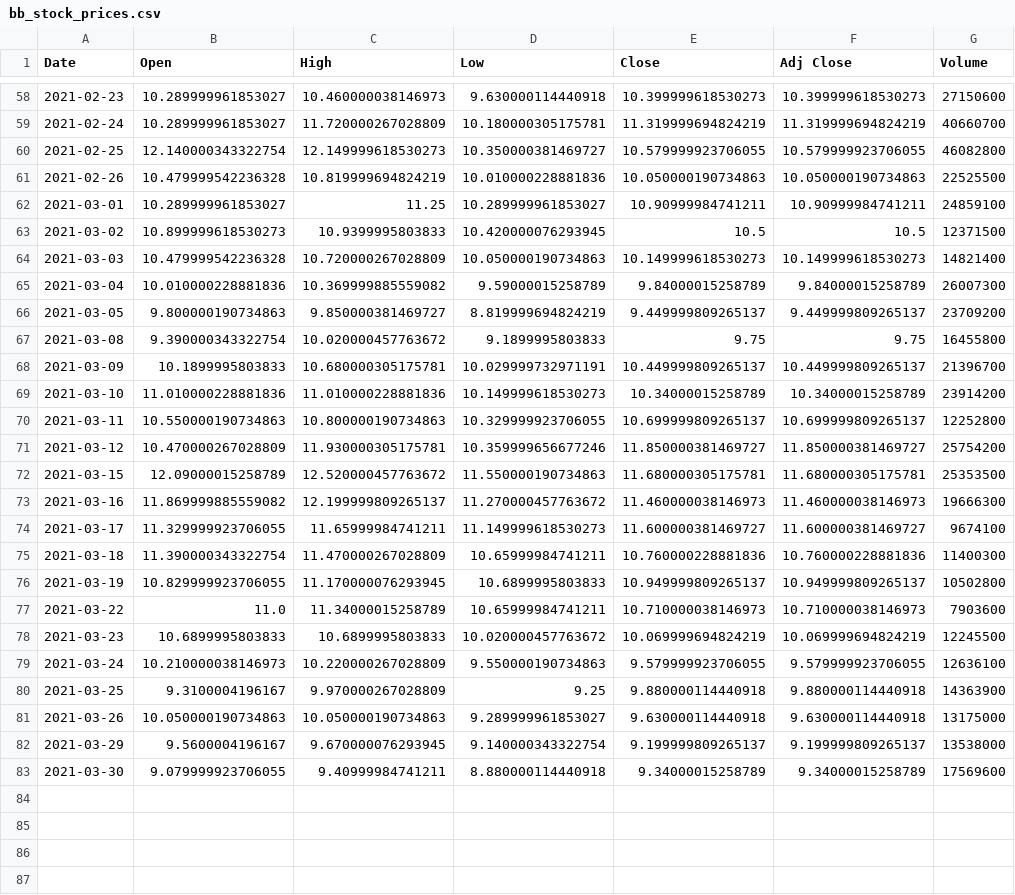
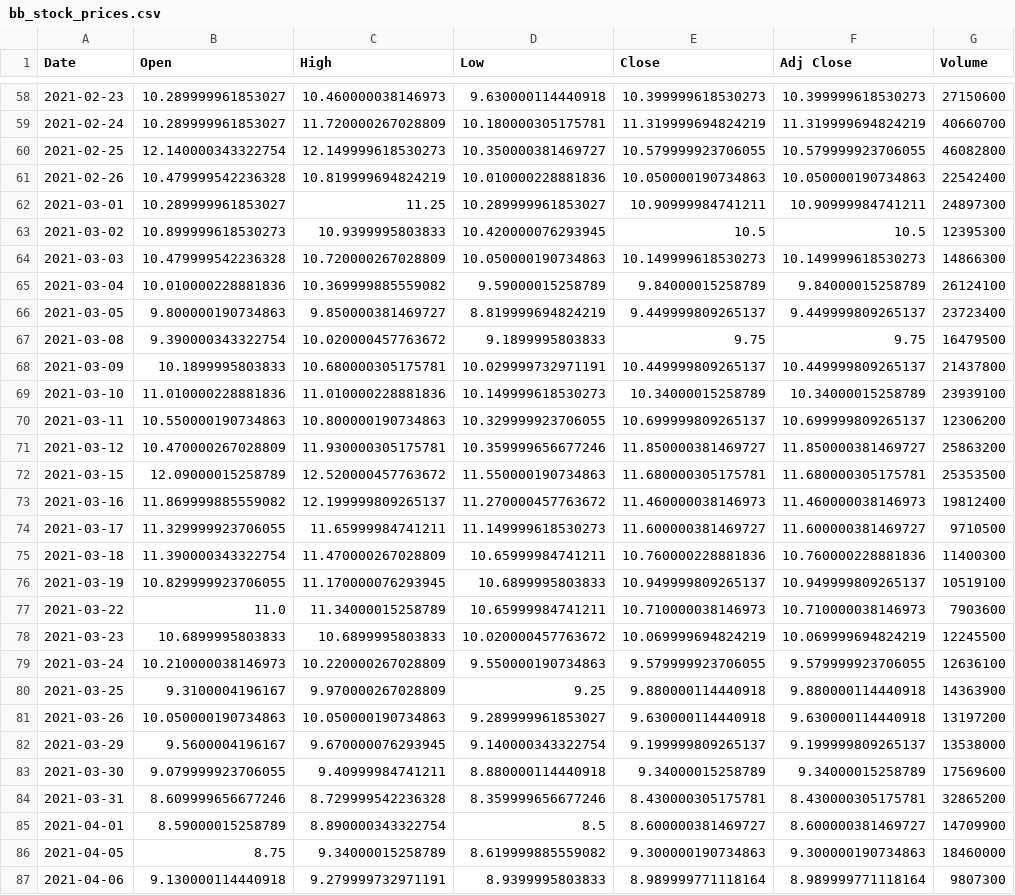
Before and after one commit to limboaz/shadowhand, a CSV file: bb_stock_prices.csv, drawn as a sheet; only a part is shown, gaps mark what is left out; the diff covers the shown part only.

```diff
--- a/bb_stock_prices.csv
+++ b/bb_stock_prices.csv
@@ -60,18 +60,18 @@ Date,Open,High,Low,Close,Adj Close,Volume
 2021-02-25,12.140000343322754,12.149999618530273,10.350000381469727,10.579999923706055,10.579999923706055,46082800
-2021-02-26,10.479999542236328,10.819999694824219,10.010000228881836,10.050000190734863,10.050000190734863,22525500
-2021-03-01,10.289999961853027,11.25,10.289999961853027,10.90999984741211,10.90999984741211,24859100
-2021-03-02,10.899999618530273,10.9399995803833,10.420000076293945,10.5,10.5,12371500
-2021-03-03,10.479999542236328,10.720000267028809,10.050000190734863,10.149999618530273,10.149999618530273,14821400
-2021-03-04,10.010000228881836,10.369999885559082,9.59000015258789,9.84000015258789,9.84000015258789,26007300
-2021-03-05,9.800000190734863,9.850000381469727,8.819999694824219,9.449999809265137,9.449999809265137,23709200
-2021-03-08,9.390000343322754,10.020000457763672,9.1899995803833,9.75,9.75,16455800
-2021-03-09,10.1899995803833,10.680000305175781,10.029999732971191,10.449999809265137,10.449999809265137,21396700
-2021-03-10,11.010000228881836,11.010000228881836,10.149999618530273,10.34000015258789,10.34000015258789,23914200
-2021-03-11,10.550000190734863,10.800000190734863,10.329999923706055,10.699999809265137,10.699999809265137,12252800
-2021-03-12,10.470000267028809,11.930000305175781,10.359999656677246,11.850000381469727,11.850000381469727,25754200
+2021-02-26,10.479999542236328,10.819999694824219,10.010000228881836,10.050000190734863,10.050000190734863,22542400
+2021-03-01,10.289999961853027,11.25,10.289999961853027,10.90999984741211,10.90999984741211,24897300
+2021-03-02,10.899999618530273,10.9399995803833,10.420000076293945,10.5,10.5,12395300
+2021-03-03,10.479999542236328,10.720000267028809,10.050000190734863,10.149999618530273,10.149999618530273,14866300
+2021-03-04,10.010000228881836,10.369999885559082,9.59000015258789,9.84000015258789,9.84000015258789,26124100
+2021-03-05,9.800000190734863,9.850000381469727,8.819999694824219,9.449999809265137,9.449999809265137,23723400
+2021-03-08,9.390000343322754,10.020000457763672,9.1899995803833,9.75,9.75,16479500
+2021-03-09,10.1899995803833,10.680000305175781,10.029999732971191,10.449999809265137,10.449999809265137,21437800
+2021-03-10,11.010000228881836,11.010000228881836,10.149999618530273,10.34000015258789,10.34000015258789,23939100
+2021-03-11,10.550000190734863,10.800000190734863,10.329999923706055,10.699999809265137,10.699999809265137,12306200
+2021-03-12,10.470000267028809,11.930000305175781,10.359999656677246,11.850000381469727,11.850000381469727,25863200
 2021-03-15,12.09000015258789,12.520000457763672,11.550000190734863,11.680000305175781,11.680000305175781,25353500
-2021-03-16,11.869999885559082,12.199999809265137,11.270000457763672,11.460000038146973,11.460000038146973,19666300
-2021-03-17,11.329999923706055,11.65999984741211,11.149999618530273,11.600000381469727,11.600000381469727,9674100
+2021-03-16,11.869999885559082,12.199999809265137,11.270000457763672,11.460000038146973,11.460000038146973,19812400
+2021-03-17,11.329999923706055,11.65999984741211,11.149999618530273,11.600000381469727,11.600000381469727,9710500
 2021-03-18,11.390000343322754,11.470000267028809,10.65999984741211,10.760000228881836,10.760000228881836,11400300
-2021-03-19,10.829999923706055,11.170000076293945,10.6899995803833,10.949999809265137,10.949999809265137,10502800
+2021-03-19,10.829999923706055,11.170000076293945,10.6899995803833,10.949999809265137,10.949999809265137,10519100
 2021-03-22,11.0,11.34000015258789,10.65999984741211,10.710000038146973,10.710000038146973,7903600
@@ -80,4 +80,8 @@ Date,Open,High,Low,Close,Adj Close,Volume
 2021-03-25,9.3100004196167,9.970000267028809,9.25,9.880000114440918,9.880000114440918,14363900
-2021-03-26,10.050000190734863,10.050000190734863,9.289999961853027,9.630000114440918,9.630000114440918,13175000
+2021-03-26,10.050000190734863,10.050000190734863,9.289999961853027,9.630000114440918,9.630000114440918,13197200
 2021-03-29,9.5600004196167,9.670000076293945,9.140000343322754,9.199999809265137,9.199999809265137,13538000
 2021-03-30,9.079999923706055,9.40999984741211,8.880000114440918,9.34000015258789,9.34000015258789,17569600
+2021-03-31,8.609999656677246,8.729999542236328,8.359999656677246,8.430000305175781,8.430000305175781,32865200
+2021-04-01,8.59000015258789,8.890000343322754,8.5,8.600000381469727,8.600000381469727,14709900
+2021-04-05,8.75,9.34000015258789,8.619999885559082,9.300000190734863,9.300000190734863,18460000
+2021-04-06,9.130000114440918,9.279999732971191,8.9399995803833,8.989999771118164,8.989999771118164,9807300
```
Also changed, not shown: 18 added rows and 8 edited cells elsewhere in this file, amc_stock_prices.csv, gme_stock_prices.csv, 5 other files.
